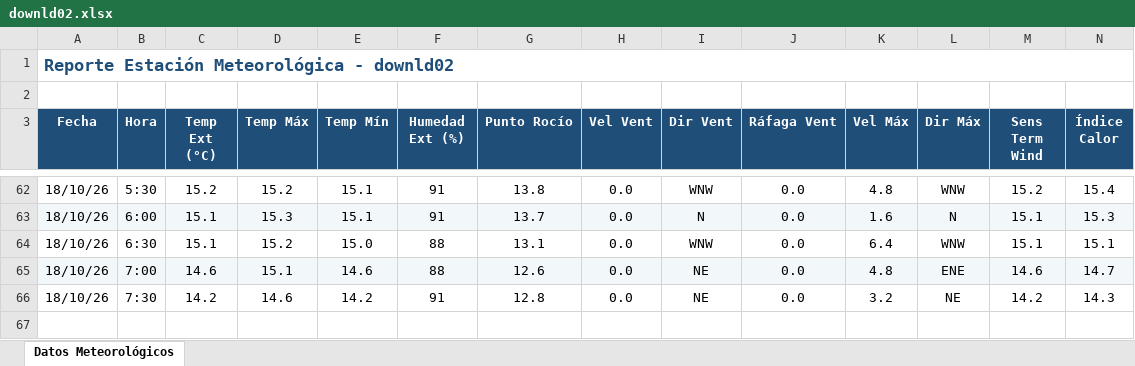
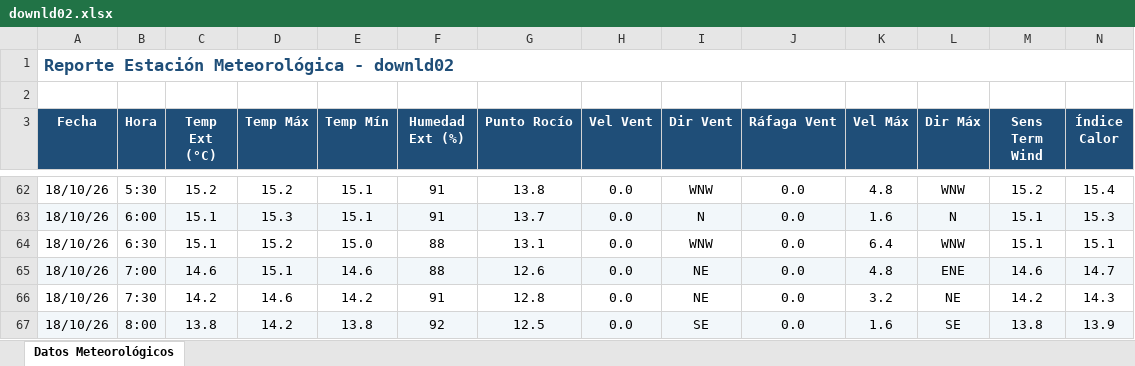
Before and after one commit to intasalta/ema_yuto, an Excel workbook: downld02.xlsx, sheet Datos Meteorológicos, drawn as a sheet; only a part is shown, gaps mark what is left out; values as stored, in another font and other column widths than the file's, no borders; rows hold the shown columns only; the diff names each change by its address in the sheet, - before the commit and + after, or states it on an @@ line.

```diff
--- a/downld02.xlsx (sheet Datos Meteorológicos)
+++ b/downld02.xlsx (sheet Datos Meteorológicos)
+row 67: 18/10/26 | 8:00 | 13.8 | 14.2 | 13.8 | 92 | 12.5 | 0.0 | SE | 0.0 | 1.6 | SE | 13.8 | 13.9
```
Also changed, not shown: downld08.xlsx, 2 other files.
